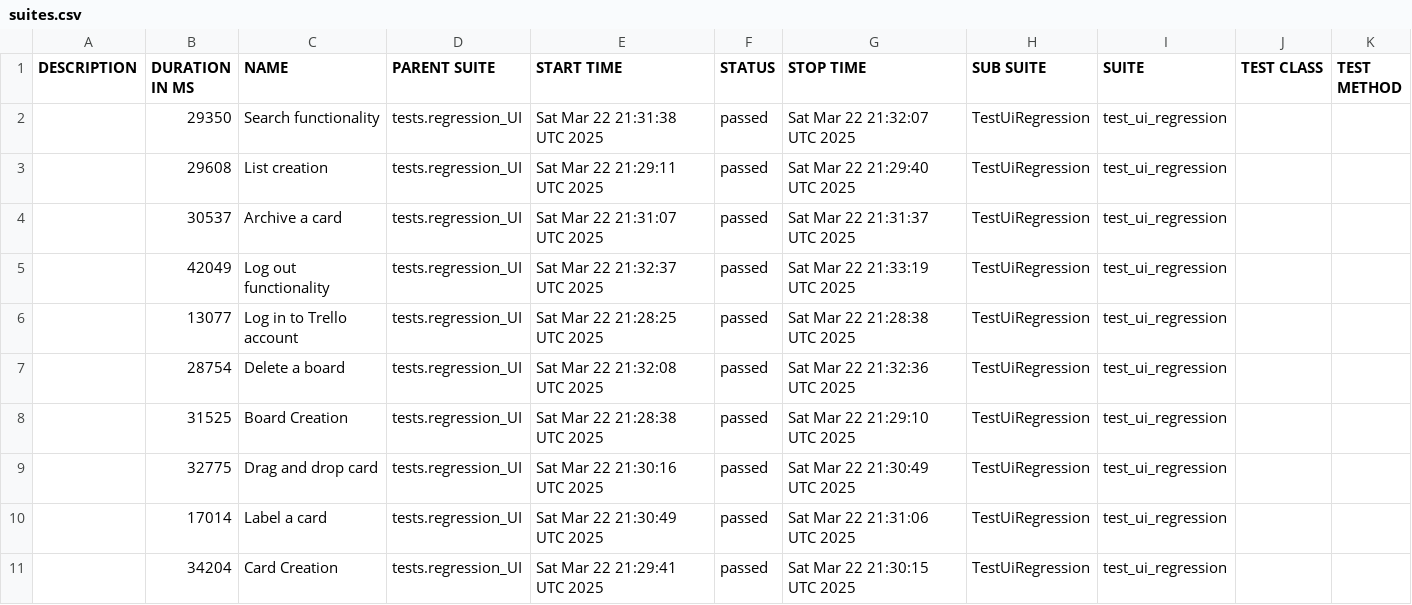
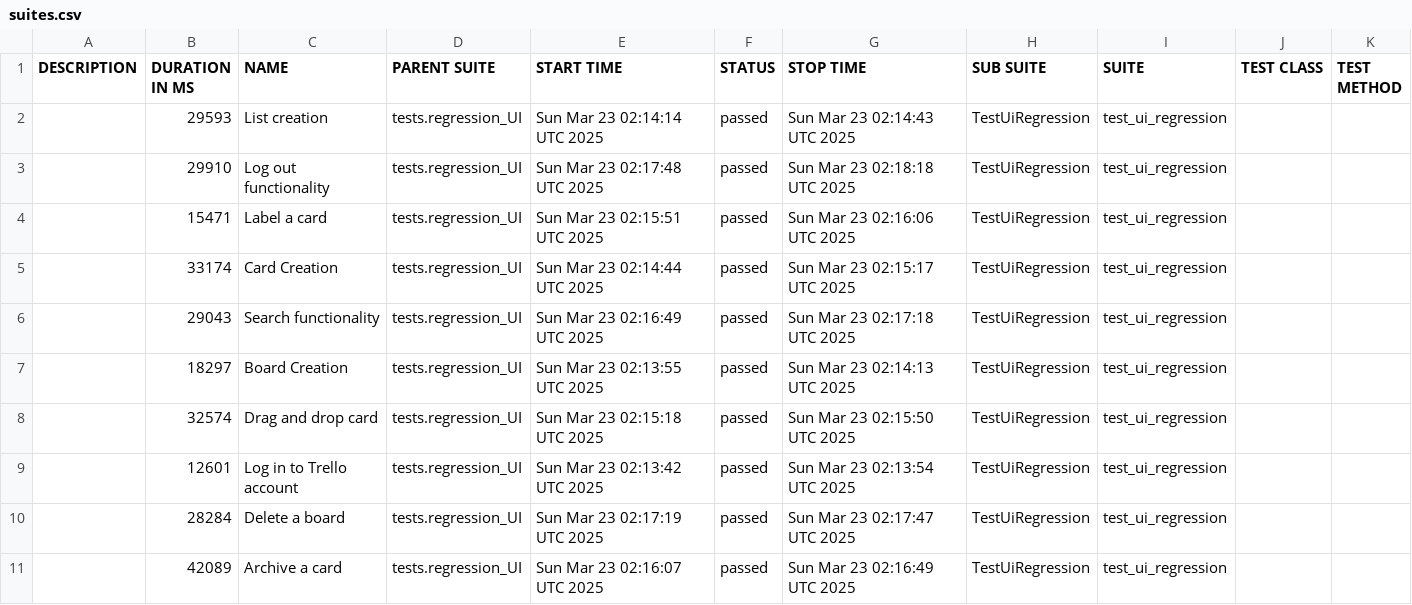
Before and after one commit to vkqapro/pythonPlaywright, a CSV file: data/suites.csv, drawn as a sheet.

```diff
--- a/data/suites.csv
+++ b/data/suites.csv
@@ -1,11 +1,11 @@
 "DESCRIPTION","DURATION IN MS","NAME","PARENT SUITE","START TIME","STATUS","STOP TIME","SUB SUITE","SUITE","TEST CLASS","TEST METHOD"
-"","29350","Search functionality","tests.regression_UI","Sat Mar 22 21:31:38 UTC 2025","passed","Sat Mar 22 21:32:07 UTC 2025","TestUiRegression","test_ui_regression","",""
-"","29608","List creation","tests.regression_UI","Sat Mar 22 21:29:11 UTC 2025","passed","Sat Mar 22 21:29:40 UTC 2025","TestUiRegression","test_ui_regression","",""
-"","30537","Archive a card","tests.regression_UI","Sat Mar 22 21:31:07 UTC 2025","passed","Sat Mar 22 21:31:37 UTC 2025","TestUiRegression","test_ui_regression","",""
-"","42049","Log out functionality","tests.regression_UI","Sat Mar 22 21:32:37 UTC 2025","passed","Sat Mar 22 21:33:19 UTC 2025","TestUiRegression","test_ui_regression","",""
-"","13077","Log in to Trello account","tests.regression_UI","Sat Mar 22 21:28:25 UTC 2025","passed","Sat Mar 22 21:28:38 UTC 2025","TestUiRegression","test_ui_regression","",""
-"","28754","Delete a board","tests.regression_UI","Sat Mar 22 21:32:08 UTC 2025","passed","Sat Mar 22 21:32:36 UTC 2025","TestUiRegression","test_ui_regression","",""
-"","31525","Board Creation","tests.regression_UI","Sat Mar 22 21:28:38 UTC 2025","passed","Sat Mar 22 21:29:10 UTC 2025","TestUiRegression","test_ui_regression","",""
-"","32775","Drag and drop card","tests.regression_UI","Sat Mar 22 21:30:16 UTC 2025","passed","Sat Mar 22 21:30:49 UTC 2025","TestUiRegression","test_ui_regression","",""
-"","17014","Label a card","tests.regression_UI","Sat Mar 22 21:30:49 UTC 2025","passed","Sat Mar 22 21:31:06 UTC 2025","TestUiRegression","test_ui_regression","",""
-"","34204","Card Creation","tests.regression_UI","Sat Mar 22 21:29:41 UTC 2025","passed","Sat Mar 22 21:30:15 UTC 2025","TestUiRegression","test_ui_regression","",""
+"","29593","List creation","tests.regression_UI","Sun Mar 23 02:14:14 UTC 2025","passed","Sun Mar 23 02:14:43 UTC 2025","TestUiRegression","test_ui_regression","",""
+"","29910","Log out functionality","tests.regression_UI","Sun Mar 23 02:17:48 UTC 2025","passed","Sun Mar 23 02:18:18 UTC 2025","TestUiRegression","test_ui_regression","",""
+"","15471","Label a card","tests.regression_UI","Sun Mar 23 02:15:51 UTC 2025","passed","Sun Mar 23 02:16:06 UTC 2025","TestUiRegression","test_ui_regression","",""
+"","33174","Card Creation","tests.regression_UI","Sun Mar 23 02:14:44 UTC 2025","passed","Sun Mar 23 02:15:17 UTC 2025","TestUiRegression","test_ui_regression","",""
+"","29043","Search functionality","tests.regression_UI","Sun Mar 23 02:16:49 UTC 2025","passed","Sun Mar 23 02:17:18 UTC 2025","TestUiRegression","test_ui_regression","",""
+"","18297","Board Creation","tests.regression_UI","Sun Mar 23 02:13:55 UTC 2025","passed","Sun Mar 23 02:14:13 UTC 2025","TestUiRegression","test_ui_regression","",""
+"","32574","Drag and drop card","tests.regression_UI","Sun Mar 23 02:15:18 UTC 2025","passed","Sun Mar 23 02:15:50 UTC 2025","TestUiRegression","test_ui_regression","",""
+"","12601","Log in to Trello account","tests.regression_UI","Sun Mar 23 02:13:42 UTC 2025","passed","Sun Mar 23 02:13:54 UTC 2025","TestUiRegression","test_ui_regression","",""
+"","28284","Delete a board","tests.regression_UI","Sun Mar 23 02:17:19 UTC 2025","passed","Sun Mar 23 02:17:47 UTC 2025","TestUiRegression","test_ui_regression","",""
+"","42089","Archive a card","tests.regression_UI","Sun Mar 23 02:16:07 UTC 2025","passed","Sun Mar 23 02:16:49 UTC 2025","TestUiRegression","test_ui_regression","",""
```
Also changed, not shown: 47 other files.
